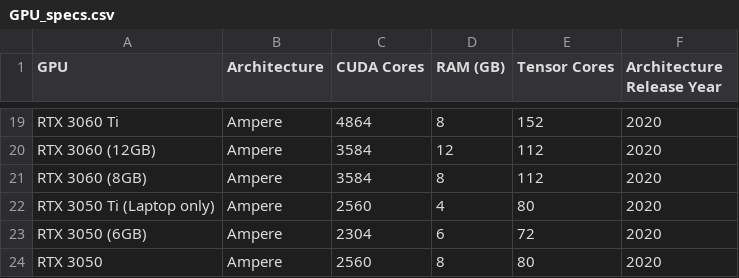
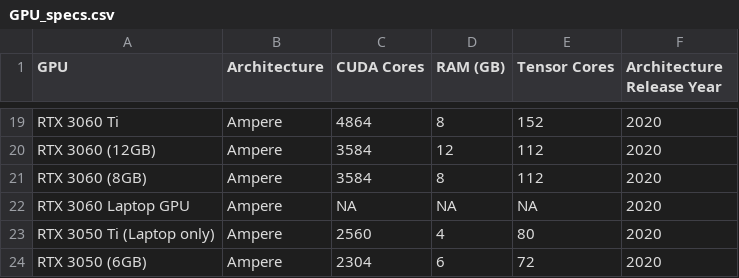
Before and after one commit to Kirk3gaard/2025-Crowdsource-GPU-basecalling-stats, a CSV file: GPU_specs.csv, drawn as a sheet; only a part is shown, gaps mark what is left out; the shorter side is filled out with more unchanged rows.

Commit message:
added 3060 laptop

```diff
--- a/GPU_specs.csv
+++ b/GPU_specs.csv
@@ -21,2 +21,3 @@ RTX 3060 (12GB),Ampere,3584,12,112,2020
 RTX 3060 (8GB),Ampere,3584,8,112,2020
+RTX 3060 Laptop GPU,Ampere,NA,NA,NA,2020
 RTX 3050 Ti (Laptop only),Ampere,2560,4,80,2020
```
Also changed, not shown: 1 other file.
